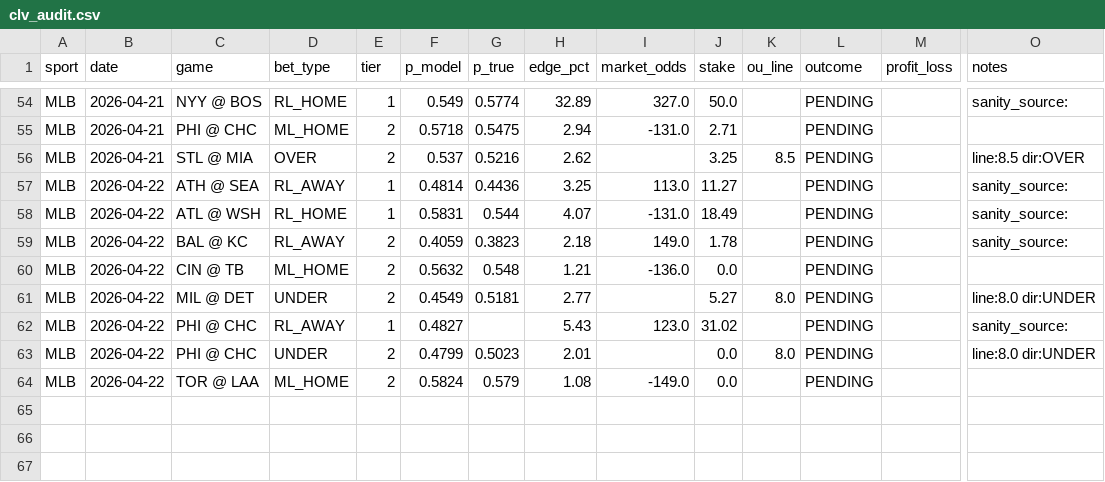
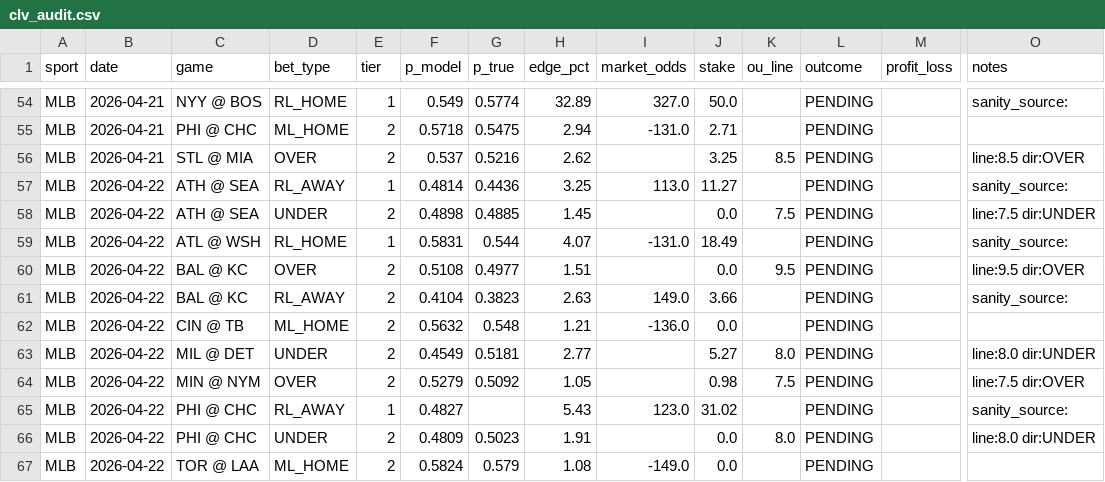
Before and after one commit to dgarcia2424/wizard-picks, a CSV file: clv_audit.csv, drawn as a sheet; only a part is shown, gaps mark what is left out; addresses are those after the commit; rows hold the shown columns only; the diff names each change by its address in the sheet, - before the commit and + after, or states it on an @@ line.

```diff
--- a/clv_audit.csv
+++ b/clv_audit.csv
+row 58: MLB | 2026-04-22 | ATH @ SEA | UNDER | 2 | 0.4898 | 0.4885 | 1.45 |  | 0.0 | 7.5 | PENDING |  | line:7.5 dir:UNDER
+row 60: MLB | 2026-04-22 | BAL @ KC | OVER | 2 | 0.5108 | 0.4977 | 1.51 |  | 0.0 | 9.5 | PENDING |  | line:9.5 dir:OVER
-F61 (p_model): 0.4059
+F61 (p_model): 0.4104
-H61 (edge_pct): 2.18
+H61 (edge_pct): 2.63
-J61 (stake): 1.78
+J61 (stake): 3.66
+row 64: MLB | 2026-04-22 | MIN @ NYM | OVER | 2 | 0.5279 | 0.5092 | 1.05 |  | 0.98 | 7.5 | PENDING |  | line:7.5 dir:OVER
-F66 (p_model): 0.4799
+F66 (p_model): 0.4809
-H66 (edge_pct): 2.01
+H66 (edge_pct): 1.91
```
Also changed, not shown: daily_cards/daily_card_2026-04-22.csv, data/raw/fangraphs_pitchers.csv, 6 other files.
